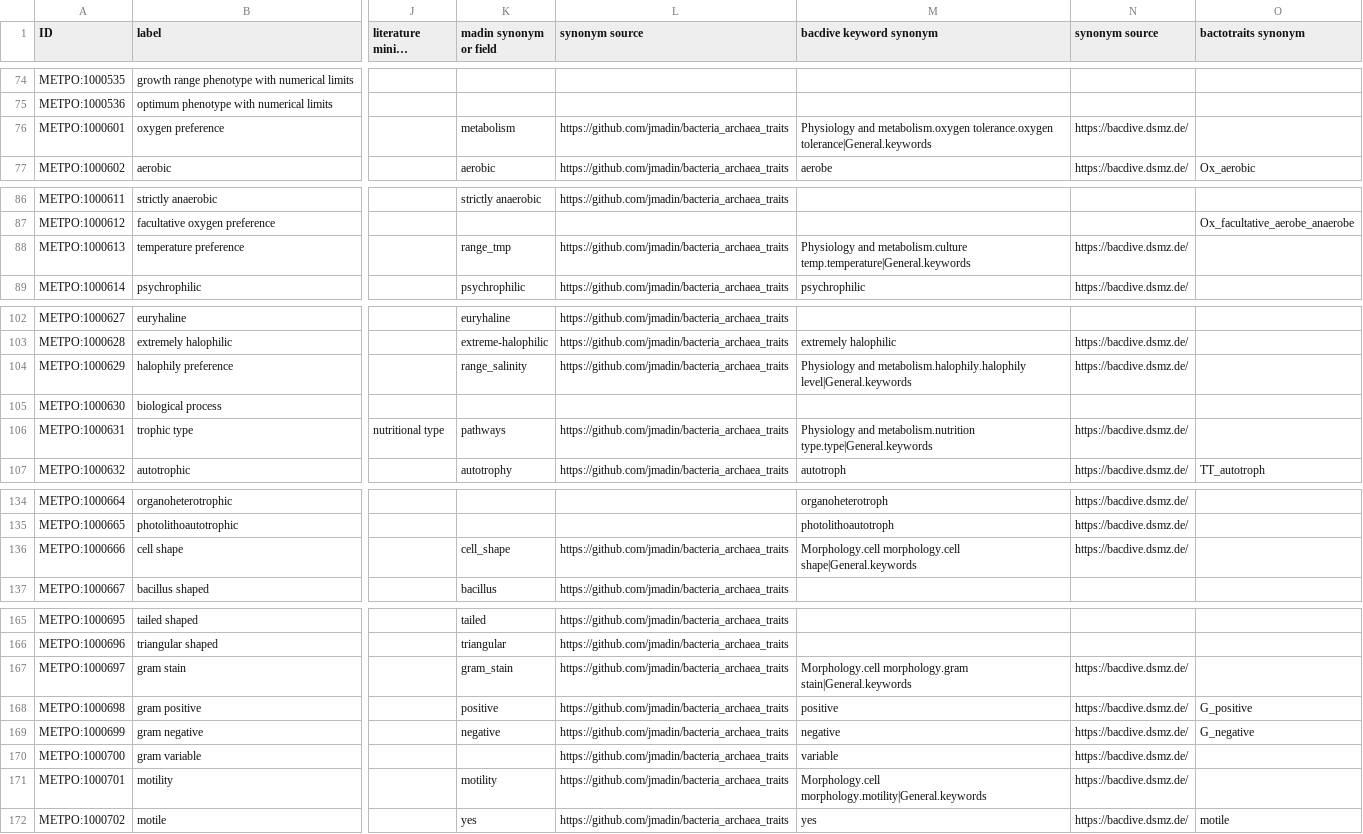
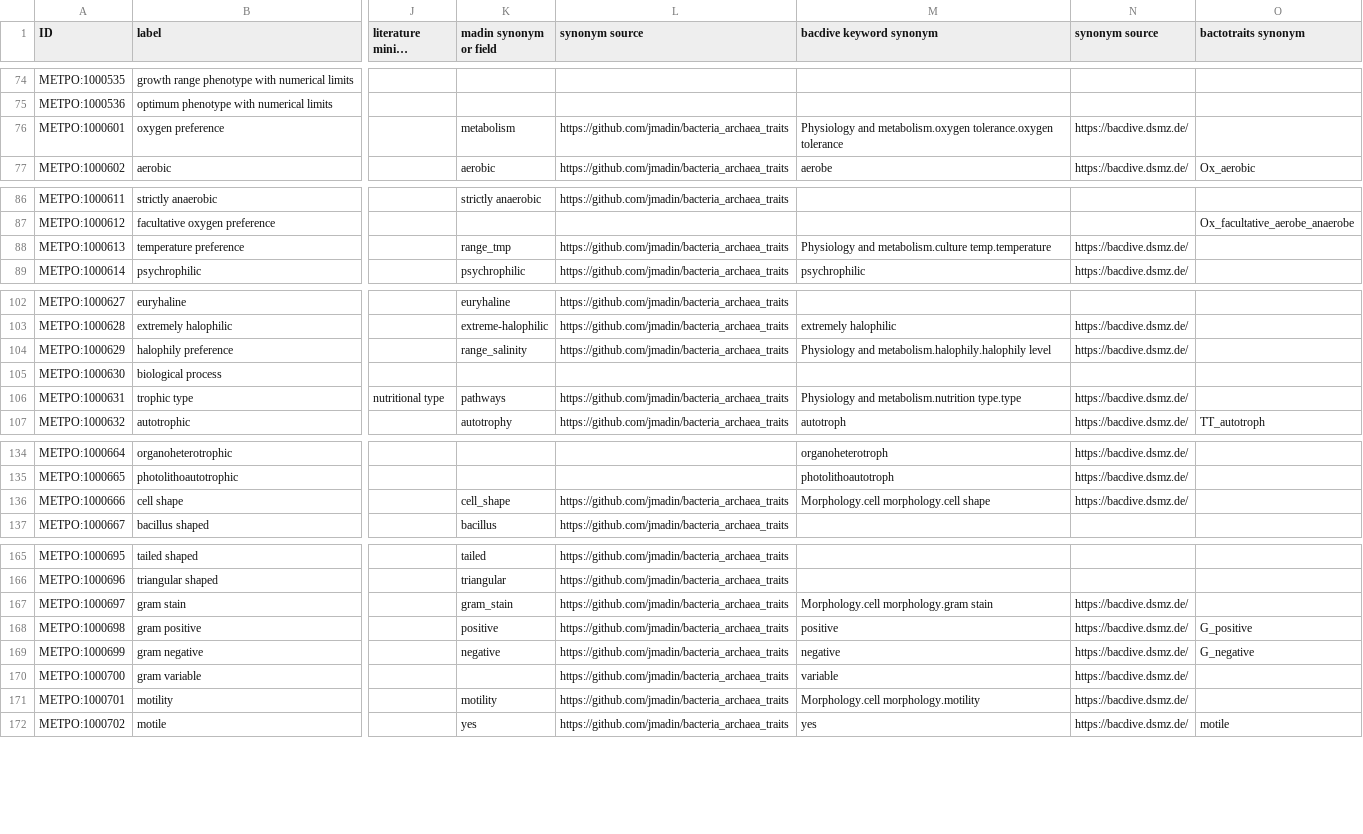
Before and after one commit to berkeleybop/metpo, a TSV file: src/templates/metpo_sheet.tsv, drawn as a sheet; only a part is shown, gaps mark what is left out; long unchanged cells end in …; the diff covers the shown part only; the diff names each change by its address in the sheet, - before the commit and + after, or states it on an @@ line.

Commit message:
Update Google Sheets templates and rebuild ontology components
Downloaded latest from Google Sheets and regenerated stubs/components:
- Fix line endings (CRLF → LF)
- Update metpo_sheet.tsv content (16 lines changed)
- Regenerate stubs.tsv with 376 entities
- Rebuild components/metpo_sheet.owl

Related to #301

```diff
--- a/src/templates/metpo_sheet.tsv
+++ b/src/templates/metpo_sheet.tsv
-M76 (bacdive keyword synonym): …metabolism.oxygen tolerance.oxygen tolerance|General.keywords
+M76 (bacdive keyword synonym): …metabolism.oxygen tolerance.oxygen tolerance
-M88 (bacdive keyword synonym): …and metabolism.culture temp.temperature|General.keywords
+M88 (bacdive keyword synonym): …and metabolism.culture temp.temperature
-M104 (bacdive keyword synonym): …and metabolism.halophily.halophily level|General.keywords
+M104 (bacdive keyword synonym): …and metabolism.halophily.halophily level
-M106 (bacdive keyword synonym): …and metabolism.nutrition type.type|General.keywords
+M106 (bacdive keyword synonym): …and metabolism.nutrition type.type
-M136 (bacdive keyword synonym): Morphology.cell morphology.cell shape|General.keywords
+M136 (bacdive keyword synonym): Morphology.cell morphology.cell shape
-M167 (bacdive keyword synonym): Morphology.cell morphology.gram stain|General.keywords
+M167 (bacdive keyword synonym): Morphology.cell morphology.gram stain
-M171 (bacdive keyword synonym): Morphology.cell morphology.motility|General.keywords
+M171 (bacdive keyword synonym): Morphology.cell morphology.motility
```
Also changed, not shown: 1 edited cell elsewhere in this file, src/templates/metpo-properties.tsv, src/templates/stubs.tsv, 1 other file.
